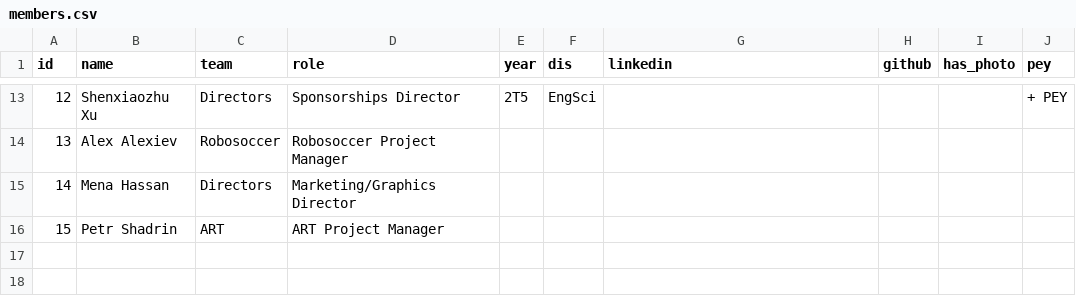
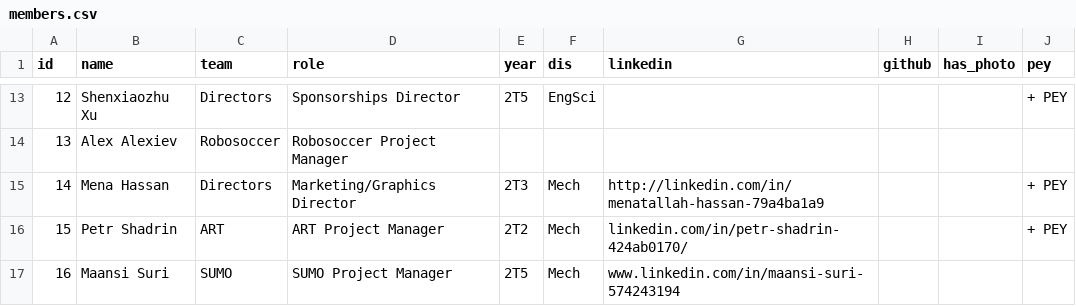
Before and after one commit to utra/utra.github.io, a CSV file: _data/members.csv, drawn as a sheet; only a part is shown, gaps mark what is left out.

Commit message:
New exec photo changes

```diff
--- a/_data/members.csv
+++ b/_data/members.csv
@@ -14,3 +14,4 @@ id,name,team,role,year,dis,linkedin,github,has_photo,pey
 13,Alex Alexiev,Robosoccer,Robosoccer Project Manager,,,,,,
-14,Mena Hassan,Directors,Marketing/Graphics Director,,,,,,
-15,Petr Shadrin,ART,ART Project Manager,,,,,,
+14,Mena Hassan,Directors,Marketing/Graphics Director,2T3,Mech,http://linkedin.com/in/menatallah-hassan-79a4ba1a9,,,+ PEY
+15,Petr Shadrin,ART,ART Project Manager,2T2,Mech,linkedin.com/in/petr-shadrin-424ab0170/,,,+ PEY
+16,Maansi Suri,SUMO,SUMO Project Manager,2T5,Mech,www.linkedin.com/in/maansi-suri-574243194,,,
```
Also changed, not shown: 17 other files.
